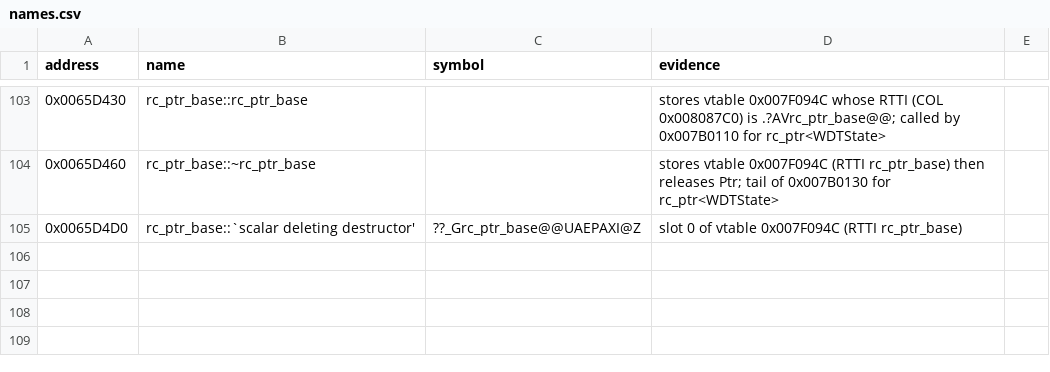
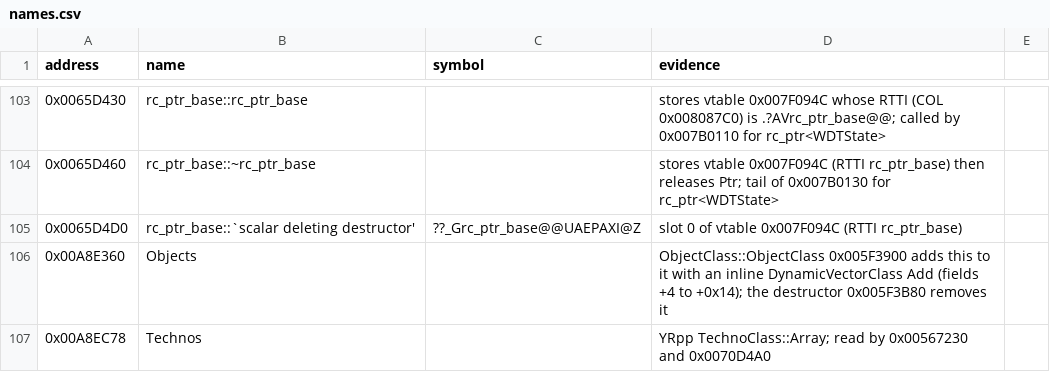
Before and after one commit to gibbo101/ra2-decomp, a CSV file: data/names.csv, drawn as a sheet; only a part is shown, gaps mark what is left out.

Commit message:
Land batches 48 to 50: 417 of 432 functions, reaching 7,832
YR's CampaignClass layout, rebuilt from its constructor and Read_INI, lets the campaign
factory land, and the game-list node loses a phantom byte the join code never writes.
Naming the Objects and Technos vectors showed last round's Good_LZ walked the wrong one;
it now reads Objects. Three mouse-thread functions that match only with volatile
fields are held back for a ruling rather than landed.

```diff
--- a/data/names.csv
+++ b/data/names.csv
@@ -105 +105,3 @@ address,name,symbol,evidence
 0x0065D4D0,rc_ptr_base::`scalar deleting destructor',??_Grc_ptr_base@@UAEPAXI@Z,slot 0 of vtable 0x007F094C (RTTI rc_ptr_base)
+0x00A8E360,Objects,,ObjectClass::ObjectClass 0x005F3900 adds this to it with an inline DynamicVectorClass Add (fields +4 to +0x14); the destructor 0x005F3B80 removes it
+0x00A8EC78,Technos,,YRpp TechnoClass::Array; read by 0x00567230 and 0x0070D4A0
```
Also changed, not shown: 57 other files.
